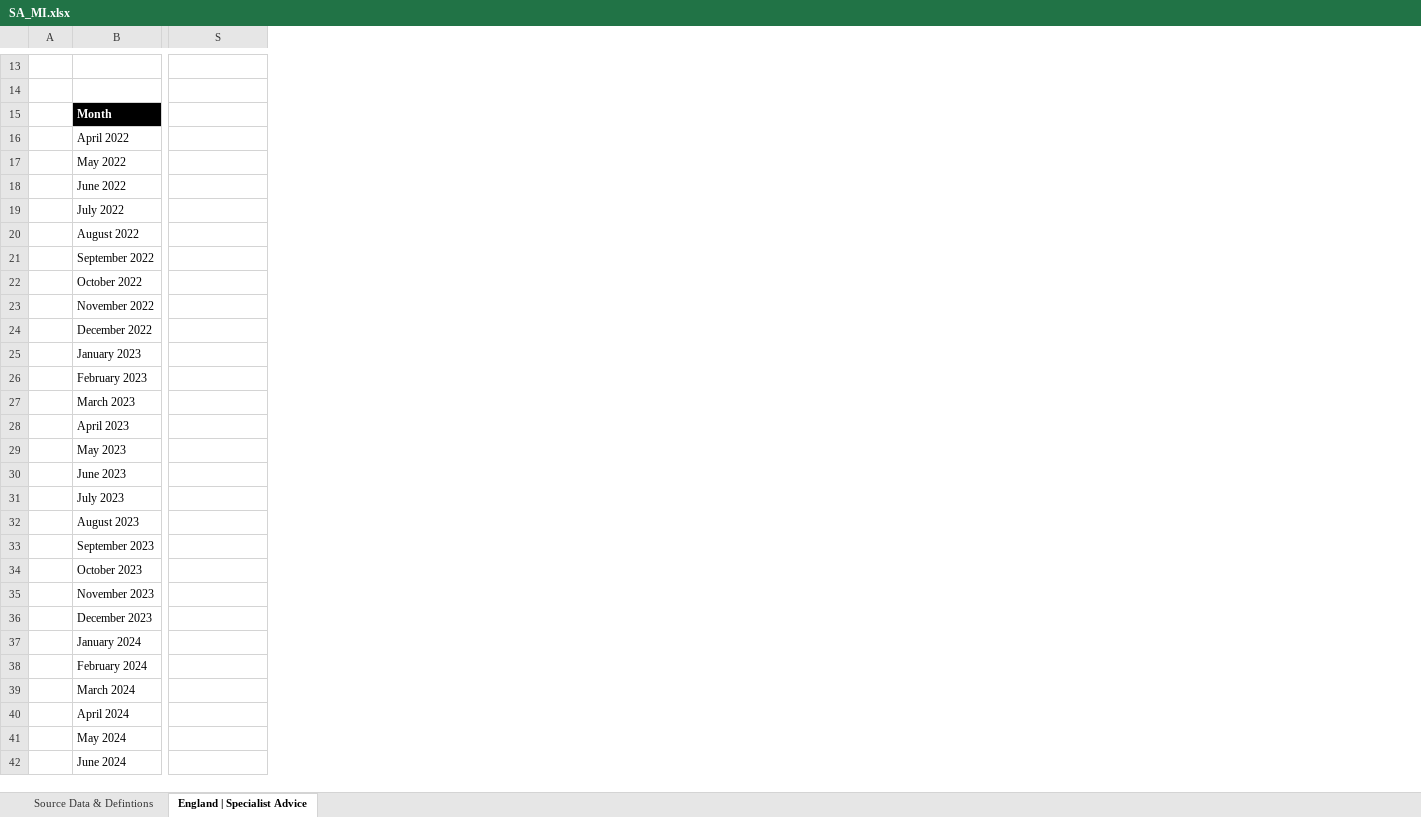
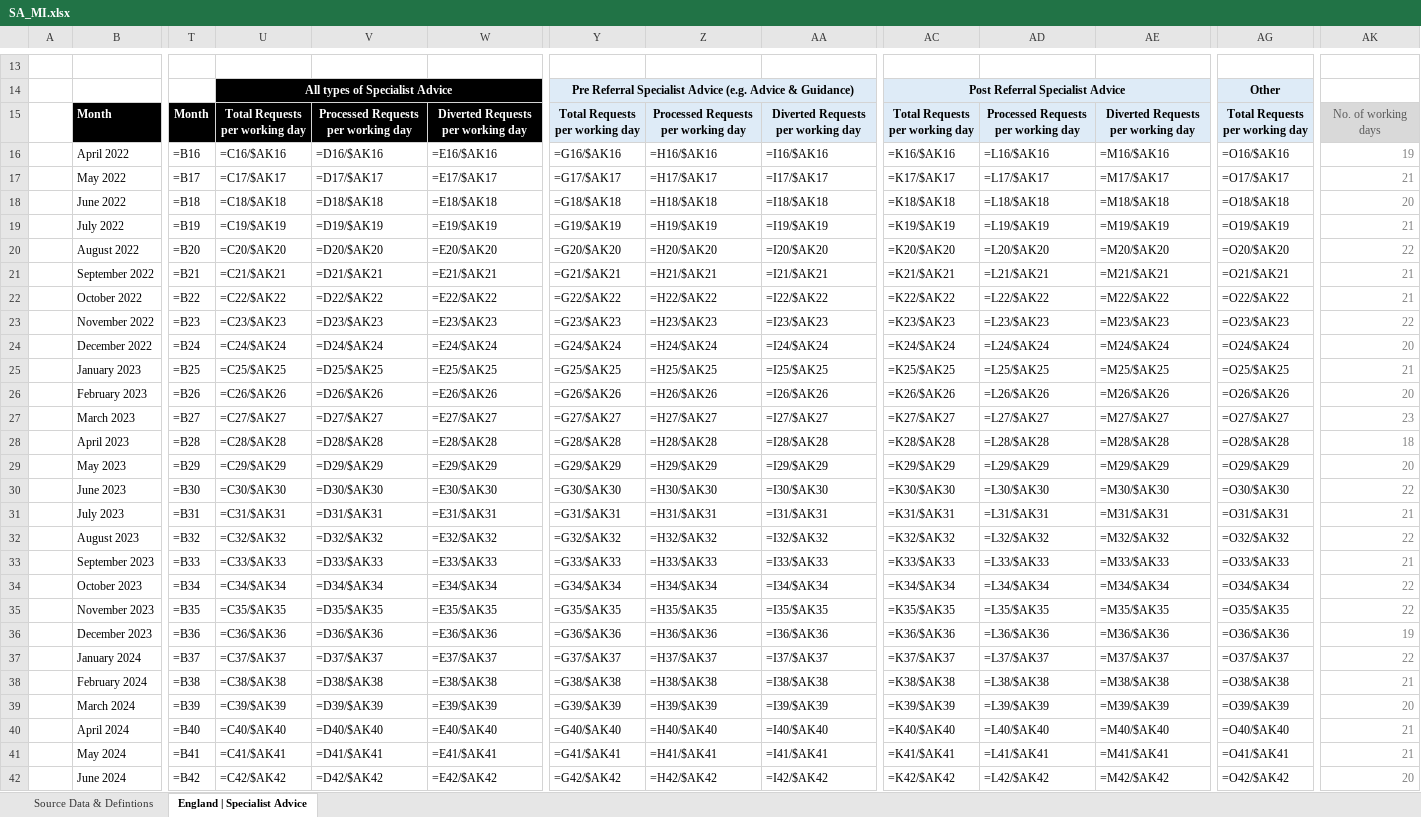
Before and after one commit to nhsengland/Specialist-Advice-MI, an Excel workbook: Outputs/SA_MI.xlsx, sheet England | Specialist Advice, drawn as a sheet; only a part is shown, gaps mark what is left out; values as stored, in another font and other column widths than the file's, no borders; formulas without a stored value are shown as written; conditional formats not drawn; addresses are those after the commit; ↵ is a line break in a cell; the diff covers the shown part only; the diff names each change by its address in the sheet, - before the commit and + after, or states it on an @@ line.

Commit message:
Made changes to the england level out file and template

```diff
--- a/Outputs/SA_MI.xlsx (sheet England | Specialist Advice)
+++ b/Outputs/SA_MI.xlsx (sheet England | Specialist Advice)
+column T, rows 15-42: Month | =B16 | =B17 | =B18 | =B19 | =B20 | =B21 | =B22 | =B23 | =B24 | =B25 | =B26 | =B27 | =B28 | =B29 | =B30 | =B31 | =B32 | =B33 | =B34 | =B35 | =B36 | =B37 | =B38 | =B39 | =B40 | =B41 | =B42
+column U, rows 14-42: All types of Specialist Advice | Total Requests ↵ per working day | =C16/$AK16 | =C17/$AK17 | =C18/$AK18 | =C19/$AK19 | =C20/$AK20 | =C21/$AK21 | =C22/$AK22 | =C23/$AK23 | =C24/$AK24 | =C25/$AK25 | =C26/$AK26 | =C27/$AK27 | =C28/$AK28 | =C29/$AK29 | =C30/$AK30 | =C31/$AK31 | =C32/$AK32 | =C33/$AK33 | =C34/$AK34 | =C35/$AK35 | =C36/$AK36 | =C37/$AK37 | =C38/$AK38 | =C39/$AK39 | =C40/$AK40 | =C41/$AK41 | =C42/$AK42
+column V, rows 15-42: Processed Requests per working day | =D16/$AK16 | =D17/$AK17 | =D18/$AK18 | =D19/$AK19 | =D20/$AK20 | =D21/$AK21 | =D22/$AK22 | =D23/$AK23 | =D24/$AK24 | =D25/$AK25 | =D26/$AK26 | =D27/$AK27 | =D28/$AK28 | =D29/$AK29 | =D30/$AK30 | =D31/$AK31 | =D32/$AK32 | =D33/$AK33 | =D34/$AK34 | =D35/$AK35 | =D36/$AK36 | =D37/$AK37 | =D38/$AK38 | =D39/$AK39 | =D40/$AK40 | =D41/$AK41 | =D42/$AK42
+column W, rows 15-42: Diverted Requests per working day | =E16/$AK16 | =E17/$AK17 | =E18/$AK18 | =E19/$AK19 | =E20/$AK20 | =E21/$AK21 | =E22/$AK22 | =E23/$AK23 | =E24/$AK24 | =E25/$AK25 | =E26/$AK26 | =E27/$AK27 | =E28/$AK28 | =E29/$AK29 | =E30/$AK30 | =E31/$AK31 | =E32/$AK32 | =E33/$AK33 | =E34/$AK34 | =E35/$AK35 | =E36/$AK36 | =E37/$AK37 | =E38/$AK38 | =E39/$AK39 | =E40/$AK40 | =E41/$AK41 | =E42/$AK42
+column Y, rows 14-42: Pre Referral Specialist Advice (e.g. Advice & Guidance) | Total Requests ↵ per working day | =G16/$AK16 | =G17/$AK17 | =G18/$AK18 | =G19/$AK19 | =G20/$AK20 | =G21/$AK21 | =G22/$AK22 | =G23/$AK23 | =G24/$AK24 | =G25/$AK25 | =G26/$AK26 | =G27/$AK27 | =G28/$AK28 | =G29/$AK29 | =G30/$AK30 | =G31/$AK31 | =G32/$AK32 | =G33/$AK33 | =G34/$AK34 | =G35/$AK35 | =G36/$AK36 | =G37/$AK37 | =G38/$AK38 | =G39/$AK39 | =G40/$AK40 | =G41/$AK41 | =G42/$AK42
+column Z, rows 15-42: Processed Requests per working day | =H16/$AK16 | =H17/$AK17 | =H18/$AK18 | =H19/$AK19 | =H20/$AK20 | =H21/$AK21 | =H22/$AK22 | =H23/$AK23 | =H24/$AK24 | =H25/$AK25 | =H26/$AK26 | =H27/$AK27 | =H28/$AK28 | =H29/$AK29 | =H30/$AK30 | =H31/$AK31 | =H32/$AK32 | =H33/$AK33 | =H34/$AK34 | =H35/$AK35 | =H36/$AK36 | =H37/$AK37 | =H38/$AK38 | =H39/$AK39 | =H40/$AK40 | =H41/$AK41 | =H42/$AK42
+column AA, rows 15-42: Diverted Requests per working day | =I16/$AK16 | =I17/$AK17 | =I18/$AK18 | =I19/$AK19 | =I20/$AK20 | =I21/$AK21 | =I22/$AK22 | =I23/$AK23 | =I24/$AK24 | =I25/$AK25 | =I26/$AK26 | =I27/$AK27 | =I28/$AK28 | =I29/$AK29 | =I30/$AK30 | =I31/$AK31 | =I32/$AK32 | =I33/$AK33 | =I34/$AK34 | =I35/$AK35 | =I36/$AK36 | =I37/$AK37 | =I38/$AK38 | =I39/$AK39 | =I40/$AK40 | =I41/$AK41 | =I42/$AK42
+column AC, rows 14-42: Post Referral Specialist Advice | Total Requests ↵ per working day | =K16/$AK16 | =K17/$AK17 | =K18/$AK18 | =K19/$AK19 | =K20/$AK20 | =K21/$AK21 | =K22/$AK22 | =K23/$AK23 | =K24/$AK24 | =K25/$AK25 | =K26/$AK26 | =K27/$AK27 | =K28/$AK28 | =K29/$AK29 | =K30/$AK30 | =K31/$AK31 | =K32/$AK32 | =K33/$AK33 | =K34/$AK34 | =K35/$AK35 | =K36/$AK36 | =K37/$AK37 | =K38/$AK38 | =K39/$AK39 | =K40/$AK40 | =K41/$AK41 | =K42/$AK42
+column AD, rows 15-42: Processed Requests per working day | =L16/$AK16 | =L17/$AK17 | =L18/$AK18 | =L19/$AK19 | =L20/$AK20 | =L21/$AK21 | =L22/$AK22 | =L23/$AK23 | =L24/$AK24 | =L25/$AK25 | =L26/$AK26 | =L27/$AK27 | =L28/$AK28 | =L29/$AK29 | =L30/$AK30 | =L31/$AK31 | =L32/$AK32 | =L33/$AK33 | =L34/$AK34 | =L35/$AK35 | =L36/$AK36 | =L37/$AK37 | =L38/$AK38 | =L39/$AK39 | =L40/$AK40 | =L41/$AK41 | =L42/$AK42
+column AE, rows 15-42: Diverted Requests per working day | =M16/$AK16 | =M17/$AK17 | =M18/$AK18 | =M19/$AK19 | =M20/$AK20 | =M21/$AK21 | =M22/$AK22 | =M23/$AK23 | =M24/$AK24 | =M25/$AK25 | =M26/$AK26 | =M27/$AK27 | =M28/$AK28 | =M29/$AK29 | =M30/$AK30 | =M31/$AK31 | =M32/$AK32 | =M33/$AK33 | =M34/$AK34 | =M35/$AK35 | =M36/$AK36 | =M37/$AK37 | =M38/$AK38 | =M39/$AK39 | =M40/$AK40 | =M41/$AK41 | =M42/$AK42
+column AG, rows 14-42: Other | Total Requests ↵ per working day | =O16/$AK16 | =O17/$AK17 | =O18/$AK18 | =O19/$AK19 | =O20/$AK20 | =O21/$AK21 | =O22/$AK22 | =O23/$AK23 | =O24/$AK24 | =O25/$AK25 | =O26/$AK26 | =O27/$AK27 | =O28/$AK28 | =O29/$AK29 | =O30/$AK30 | =O31/$AK31 | =O32/$AK32 | =O33/$AK33 | =O34/$AK34 | =O35/$AK35 | =O36/$AK36 | =O37/$AK37 | =O38/$AK38 | =O39/$AK39 | =O40/$AK40 | =O41/$AK41 | =O42/$AK42
-AK15: (empty)
+AK15: No. of working days
-AK15 fill: none
+AK15 fill: #D9D9D9
-AK16: (empty)
+AK16: 19
-AK17: (empty)
+AK17: 21
-AK18: (empty)
+AK18: 20
-AK19: (empty)
+AK19: 21
-AK20: (empty)
+AK20: 22
-AK21:AK22: (empty)
+AK21:AK22: 21
-AK23: (empty)
+AK23: 22
-AK24: (empty)
+AK24: 20
-AK25: (empty)
+AK25: 21
-AK26: (empty)
+AK26: 20
-AK27: (empty)
+AK27: 23
-AK28: (empty)
+AK28: 18
-AK29: (empty)
+AK29: 20
-AK30: (empty)
+AK30: 22
-AK31: (empty)
+AK31: 21
-AK32: (empty)
+AK32: 22
-AK33: (empty)
+AK33: 21
-AK34:AK35: (empty)
+AK34:AK35: 22
-AK36: (empty)
+AK36: 19
-AK37: (empty)
+AK37: 22
-AK38: (empty)
+AK38: 21
-AK39: (empty)
+AK39: 20
-AK40:AK41: (empty)
+AK40:AK41: 21
-AK42: (empty)
+AK42: 20
```
Also changed, not shown: 40 removed rows, 7 added columns and 9 edited cells elsewhere in this sheet, UK template.xlsx, 1 other file.
